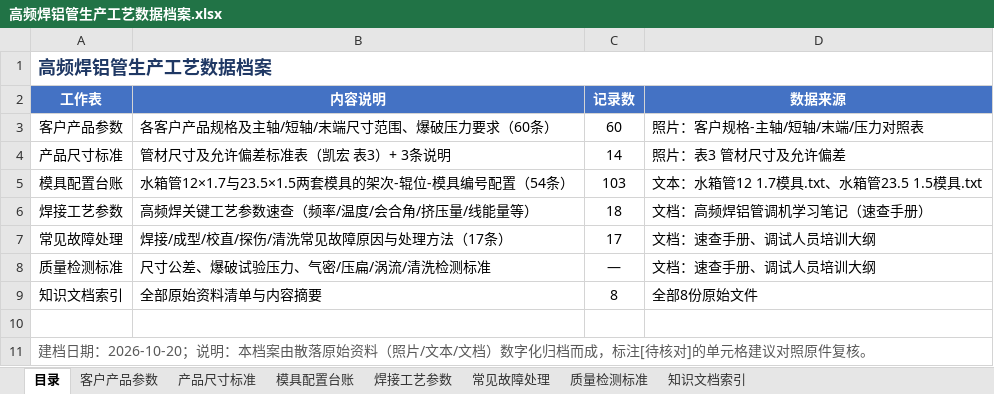
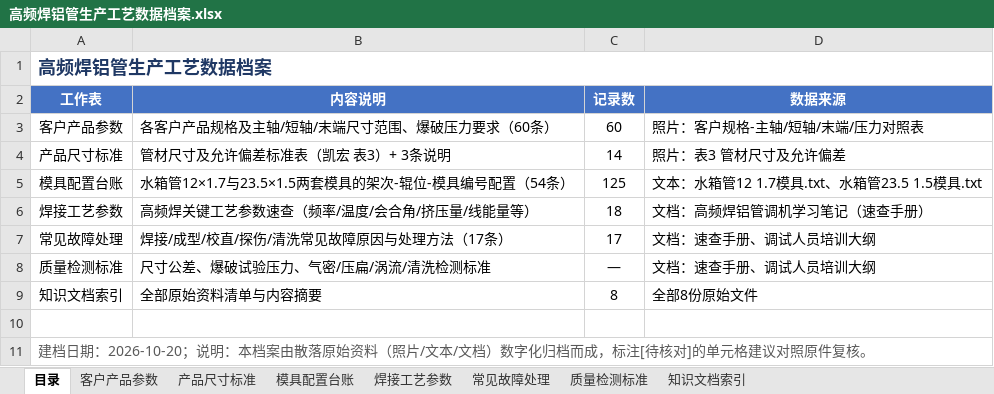
Before and after one commit to xingchendahaixue/alu-tube-app, an Excel workbook: alu-tube-app/高频焊铝管生产工艺数据档案.xlsx, sheet 目录, drawn as a sheet; values as stored, in another font and other column widths than the file's, no borders; the diff names each change by its address in the sheet, - before the commit and + after, or states it on an @@ line.

```diff
--- a/alu-tube-app/高频焊铝管生产工艺数据档案.xlsx (sheet 目录)
+++ b/alu-tube-app/高频焊铝管生产工艺数据档案.xlsx (sheet 目录)
-C5 (记录数): 103
+C5 (记录数): 125
```
Also changed, not shown: sheet 模具配置台账, 6 other files.
